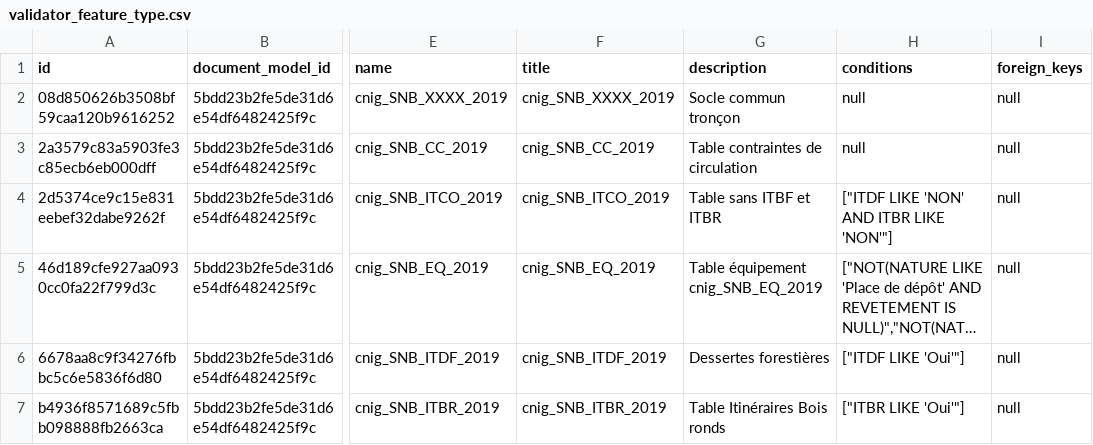
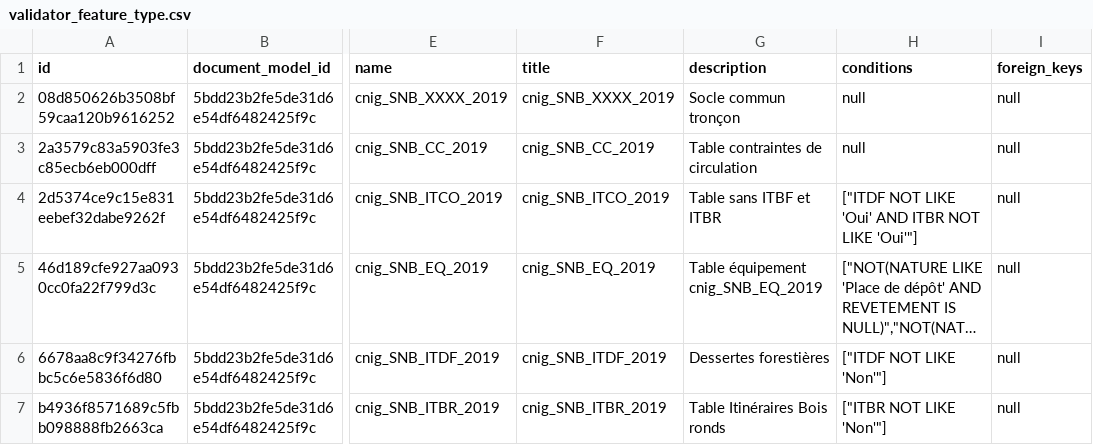
Before and after one commit to IGNF/validator-config-naviforest, a CSV file: config-backup/validator_feature_type.csv, drawn as a sheet; only a part is shown, gaps mark what is left out; long unchanged cells end in …; the diff names each change by its address in the sheet, - before the commit and + after, or states it on an @@ line.

Commit message:
modifications pseudo sql des tables

```diff
--- a/config-backup/validator_feature_type.csv
+++ b/config-backup/validator_feature_type.csv
-H4 (conditions): ["ITDF LIKE 'NON' AND ITBR LIKE 'NON'"]
+H4 (conditions): ["ITDF NOT LIKE 'Oui' AND ITBR NOT LIKE 'Oui'"]
-H6 (conditions): ["ITDF LIKE 'Oui'"]
+H6 (conditions): ["ITDF NOT LIKE 'Non'"]
-H7 (conditions): ["ITBR LIKE 'Oui'"]
+H7 (conditions): ["ITBR NOT LIKE 'Non'"]
```
Also changed, not shown: 3 other files.
